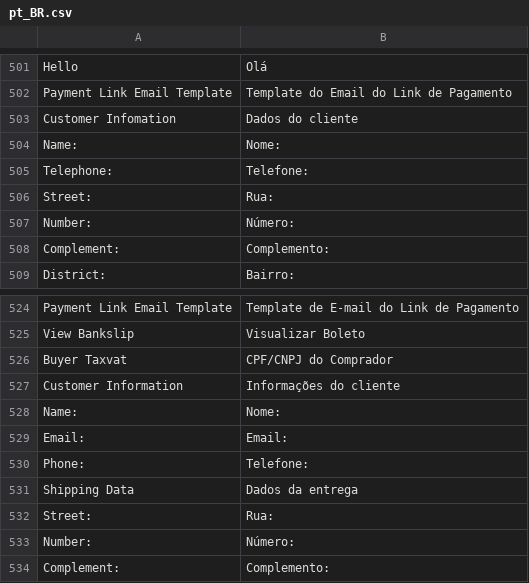
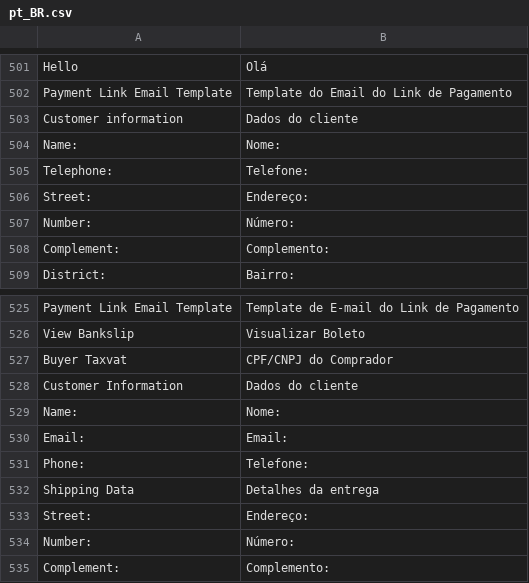
Before and after one commit to vindi/vindi-magento2, a CSV file: i18n/pt_BR.csv, drawn as a sheet; only a part is shown, gaps mark what is left out; the diff covers the shown part only.

```diff
--- a/i18n/pt_BR.csv
+++ b/i18n/pt_BR.csv
@@ -502,6 +502,6 @@
 "Payment Link Email Template", "Template do Email do Link de Pagamento"
-"Customer Infomation", "Dados do cliente"
+"Customer information", "Dados do cliente"
 "Name: ", "Nome: "
 "Telephone: ", "Telefone: "
-"Street: ", "Rua: "
+"Street: ", "Endereço: "
 "Number: ", "Número: "
@@ -526,3 +527,3 @@
 "Buyer Taxvat","CPF/CNPJ do Comprador"
-"Customer Information","Informações do cliente"
+"Customer Information","Dados do cliente"
 "Name: ","Nome: "
@@ -530,4 +531,4 @@
 "Phone: ","Telefone: "
-"Shipping Data","Dados da entrega"
-"Street: ","Rua: "
+"Shipping Data","Detalhes da entrega"
+"Street: ","Endereço: "
 "Number: ","Número: "
```
Also changed, not shown: 9 added rows, 1 removed row and 4 edited cells elsewhere in this file, 9 other files.
